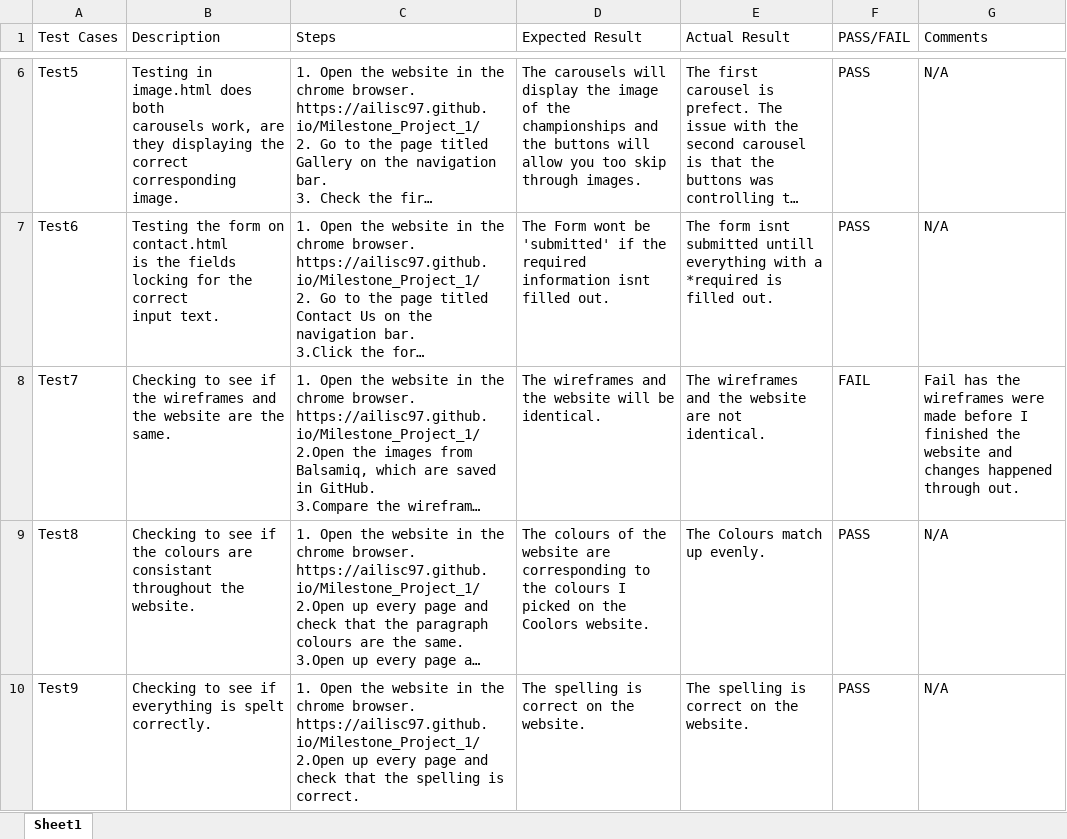
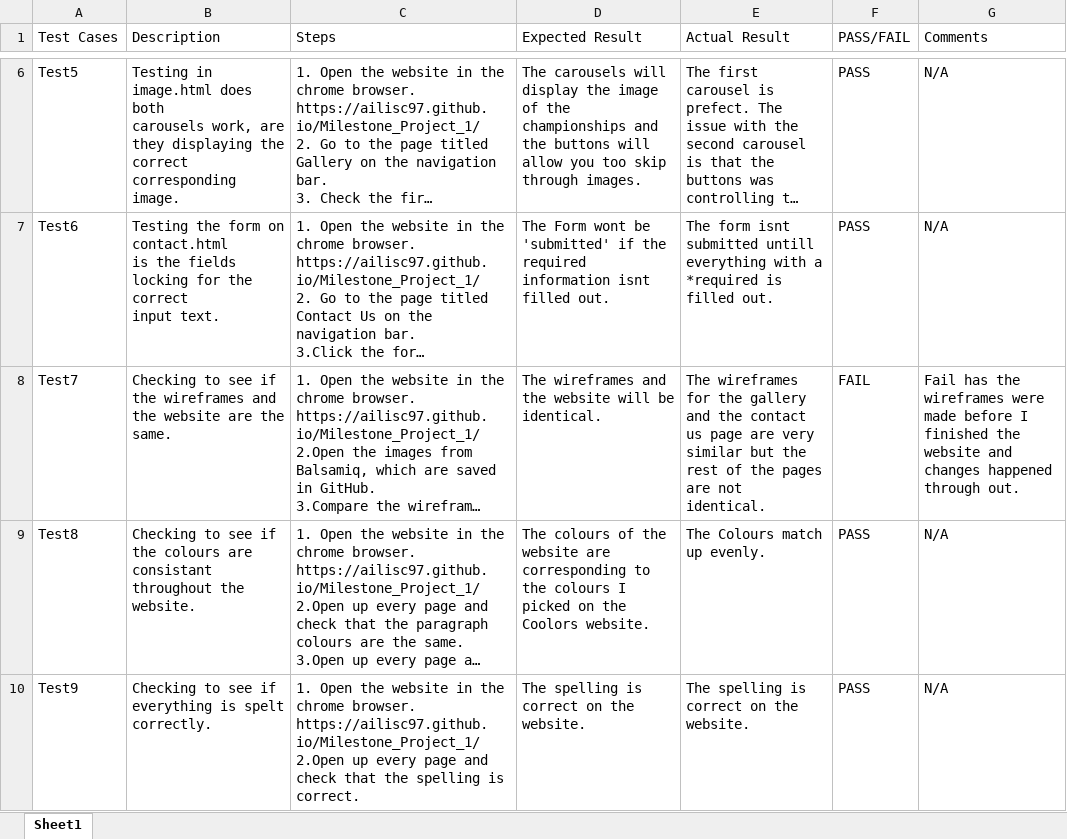
Before and after one commit to ailisc97/Milestone_Project_1, an Excel workbook: assets/images/readme_images/testing/Testing-detail.xlsx, sheet Sheet1, drawn as a sheet; only a part is shown, gaps mark what is left out; long unchanged cells end in …; values as stored, in another font and other column widths than the file's, no borders; the diff names each change by its address in the sheet, - before the commit and + after, or states it on an @@ line.

Commit message:
Saving Readme

```diff
--- a/assets/images/readme_images/testing/Testing-detail.xlsx (sheet Sheet1)
+++ b/assets/images/readme_images/testing/Testing-detail.xlsx (sheet Sheet1)
-E8 (Actual Result): The wireframes and the website are not…
+E8 (Actual Result): The wireframes for the gallery and the contact us page are very similar but the rest of the pages are not…
```
Also changed, not shown: 6 other files.
